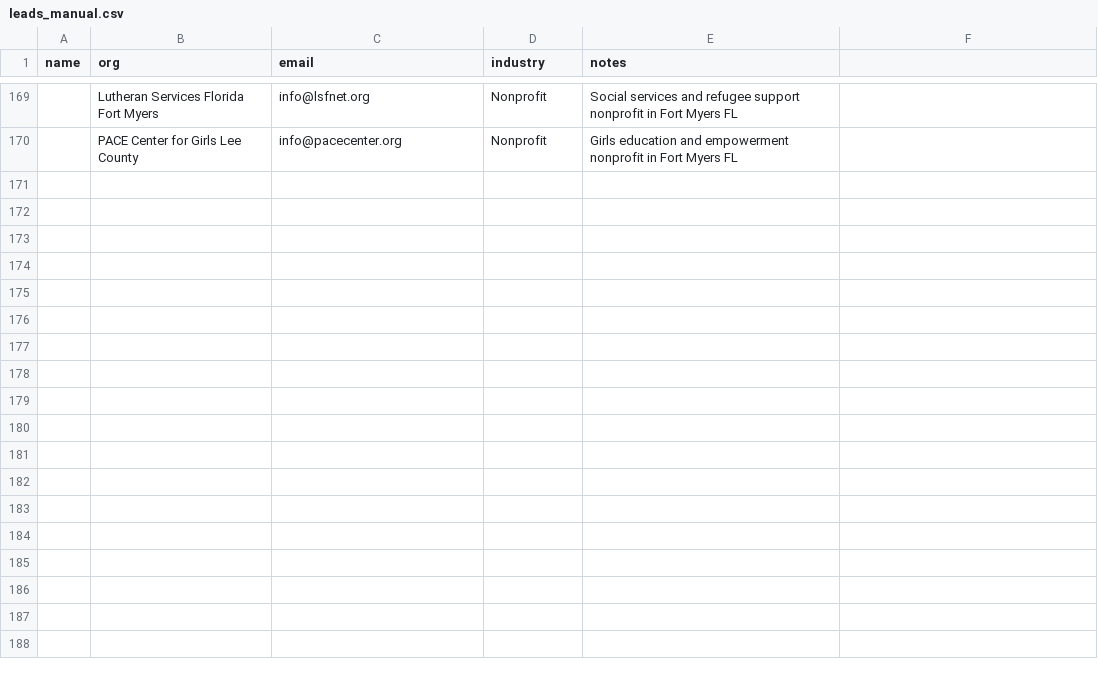
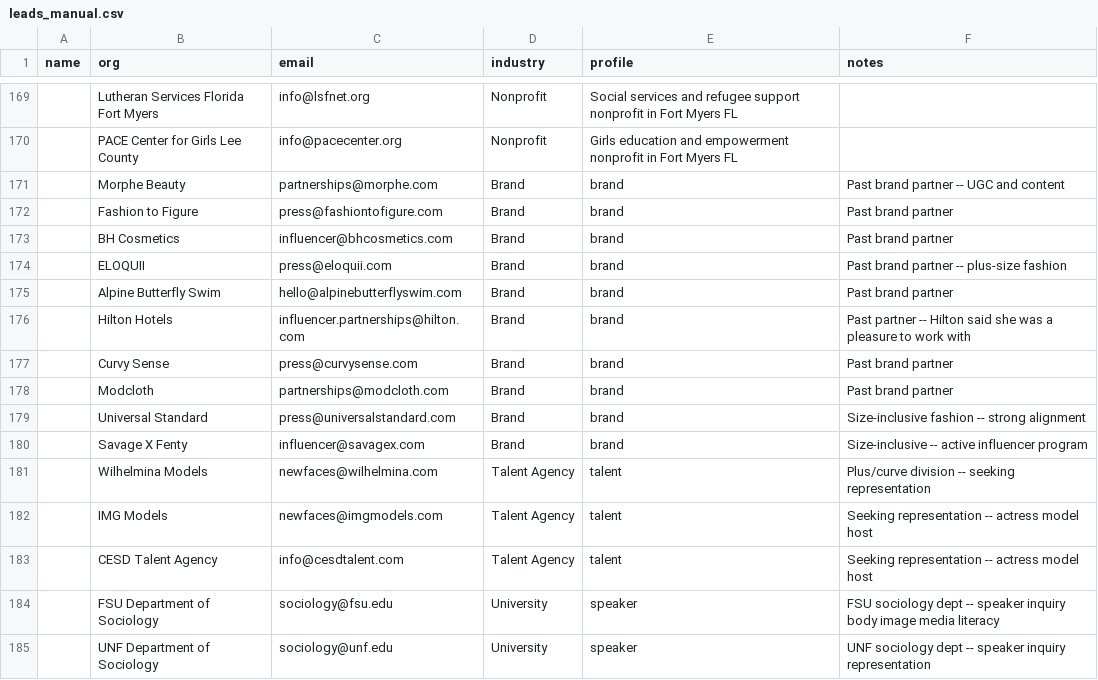
Before and after one commit to amapoundcake-png/danielle-npsbleads, a CSV file: leads_manual.csv, drawn as a sheet; only a part is shown, gaps mark what is left out; the diff names each change by its address in the sheet, - before the commit and + after, or states it on an @@ line.

```diff
--- a/leads_manual.csv
+++ b/leads_manual.csv
-E1: notes
+E1: profile
-F1: (empty)
+F1: notes
+row 171:  | Morphe Beauty | partnerships@morphe.com | Brand | brand | Past brand partner -- UGC and content
+row 172:  | Fashion to Figure | press@fashiontofigure.com | Brand | brand | Past brand partner
+row 173:  | BH Cosmetics | influencer@bhcosmetics.com | Brand | brand | Past brand partner
+row 174:  | ELOQUII | press@eloquii.com | Brand | brand | Past brand partner -- plus-size fashion
+row 175:  | Alpine Butterfly Swim | hello@alpinebutterflyswim.com | Brand | brand | Past brand partner
+row 176:  | Hilton Hotels | influencer.partnerships@hilton.com | Brand | brand | Past partner -- Hilton said she was a pleasure to work with
+row 177:  | Curvy Sense | press@curvysense.com | Brand | brand | Past brand partner
+row 178:  | Modcloth | partnerships@modcloth.com | Brand | brand | Past brand partner
+row 179:  | Universal Standard | press@universalstandard.com | Brand | brand | Size-inclusive fashion -- strong alignment
+row 180:  | Savage X Fenty | influencer@savagex.com | Brand | brand | Size-inclusive -- active influencer program
+row 181:  | Wilhelmina Models | newfaces@wilhelmina.com | Talent Agency | talent | Plus/curve division -- seeking representation
+row 182:  | IMG Models | newfaces@imgmodels.com | Talent Agency | talent | Seeking representation -- actress model host
+row 183:  | CESD Talent Agency | info@cesdtalent.com | Talent Agency | talent | Seeking representation -- actress model host
+row 184:  | FSU Department of Sociology | sociology@fsu.edu | University | speaker | FSU sociology dept -- speaker inquiry body image media literacy
+row 185:  | UNF Department of Sociology | sociology@unf.edu | University | speaker | UNF sociology dept -- speaker inquiry representation
```
Also changed, not shown: 1 other file.
